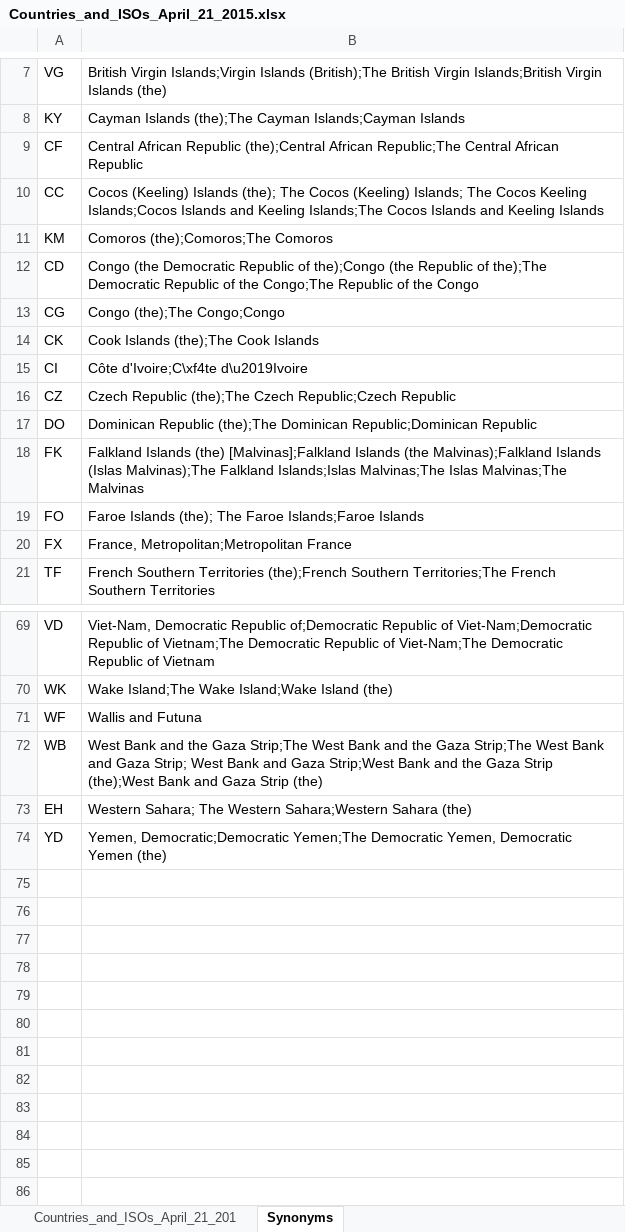
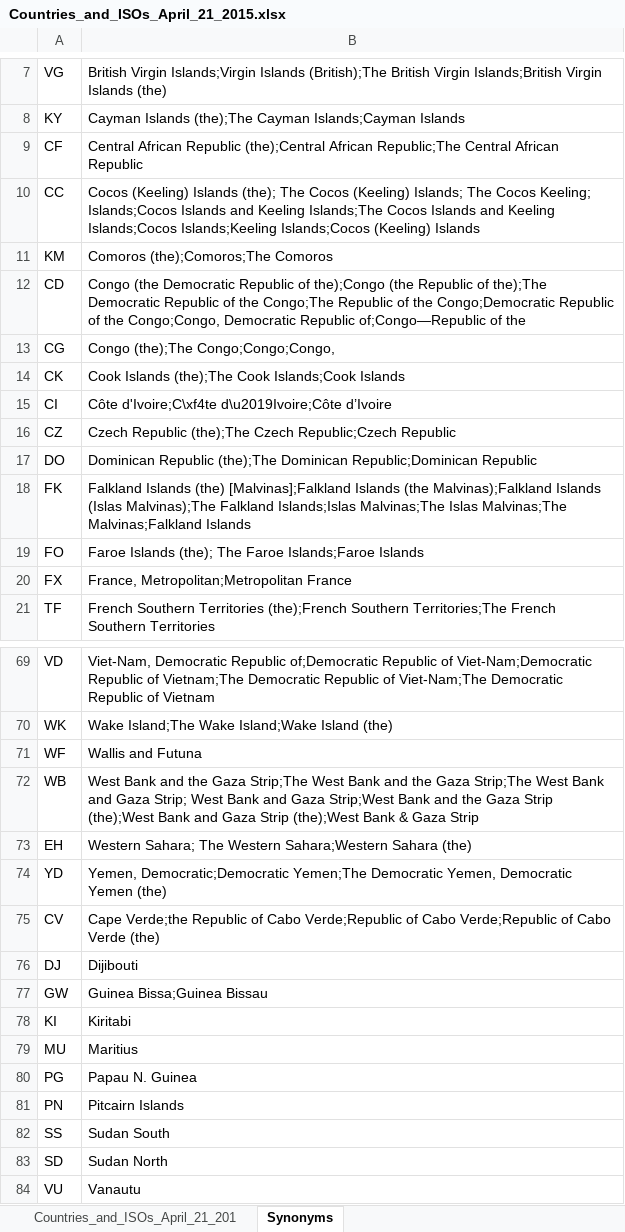
Before and after one commit to jessamynsmith/DOL-ILAB, an Excel workbook: source_data/ISO_Countries/Countries_and_ISOs_April_21_2015.xlsx, sheet Synonyms, drawn as a sheet; only a part is shown, gaps mark what is left out; values as stored, in another font and other column widths than the file's, no borders; the diff covers the shown part only; the diff names each change by its address in the sheet, - before the commit and + after, or states it on an @@ line.

```diff
--- a/source_data/ISO_Countries/Countries_and_ISOs_April_21_2015.xlsx (sheet Synonyms)
+++ b/source_data/ISO_Countries/Countries_and_ISOs_April_21_2015.xlsx (sheet Synonyms)
-B10: …The Cocos Keeling Islands;Cocos Islands and Keeling Islands;The Cocos Islands and Keeling Islands
+B10: …The Cocos Keeling; Islands;Cocos Islands and Keeling Islands;The Cocos Islands and Keeling Islands;Cocos Islands;Keeling Islands;Cocos (Keeling) Islands
-B12: …of the Congo
+B12: …of the Congo;Democratic Republic of the Congo;Congo, Democratic Republic of;Congo—Republic of the
-B13: Congo (the);The Congo;Congo
+B13: Congo (the);The Congo;Congo;Congo,
-B14: Cook Islands (the);The Cook Islands
+B14: Cook Islands (the);The Cook Islands;Cook Islands
-B15: Côte d'Ivoire;C\xf4te d\u2019Ivoire
+B15: Côte d'Ivoire;C\xf4te d\u2019Ivoire;Côte d’Ivoire
-B18: …Islas Malvinas;The Malvinas
+B18: …Islas Malvinas;The Malvinas;Falkland Islands
-B72: …Gaza Strip (the)
+B72: …Gaza Strip (the);West Bank & Gaza Strip
+row 75: CV | Cape Verde;the Republic of Cabo Verde;Republic of Cabo Verde;Republic of Cabo Verde (the)
+row 76: DJ | Dijibouti
+row 77: GW | Guinea Bissa;Guinea Bissau
+row 78: KI | Kiritabi
+row 79: MU | Maritius
+row 80: PG | Papau N. Guinea
+row 81: PN | Pitcairn Islands
+row 82: SS | Sudan South
+row 83: SD | Sudan North
+row 84: VU | Vanautu
```
Also changed, not shown: 8 edited cells elsewhere in this sheet, source_data/Master_Data_Table_for_TDA2014_30_jan_2015.xlsx, 45 other files.
